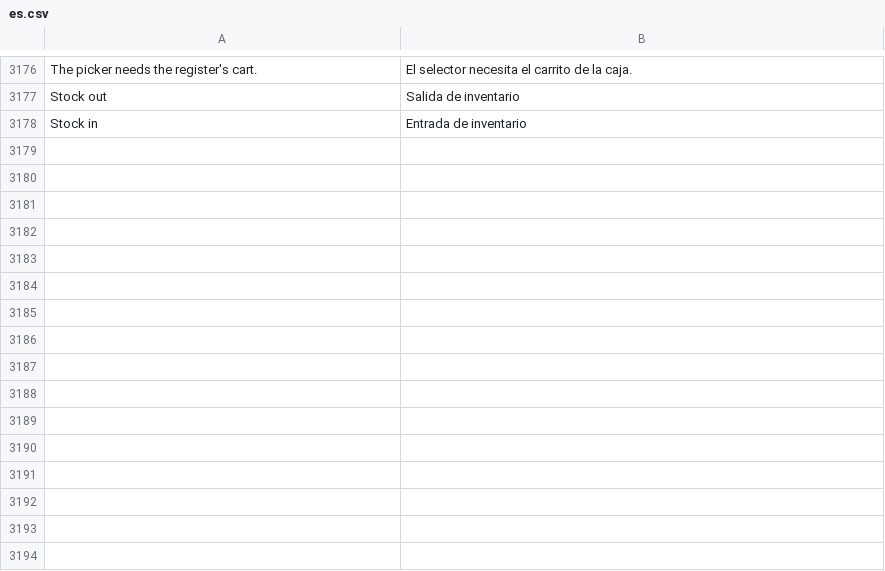
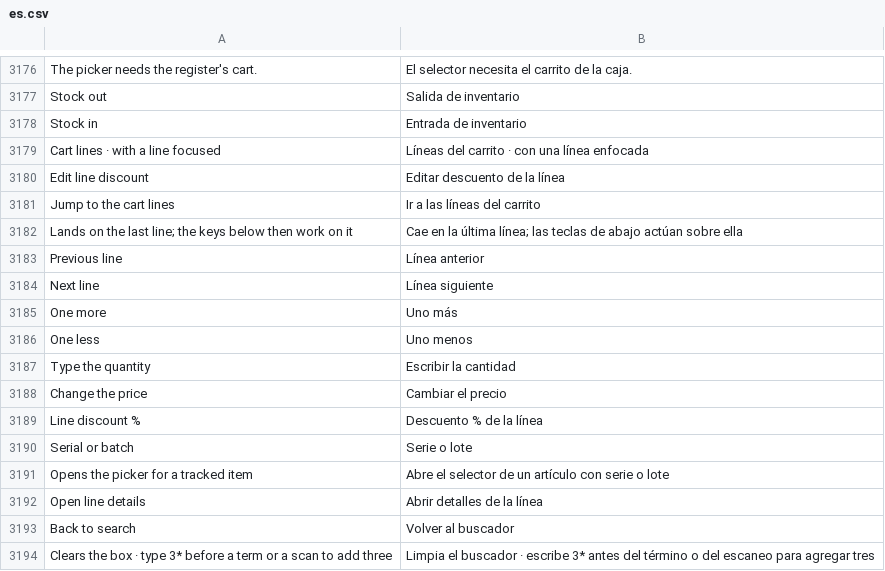
Before and after one commit to HolyMC2/POS-Awesome, a CSV file: posawesome/translations/es.csv, drawn as a sheet; only a part is shown, gaps mark what is left out; the diff names each change by its address in the sheet, - before the commit and + after, or states it on an @@ line.

```diff
--- a/posawesome/translations/es.csv
+++ b/posawesome/translations/es.csv
+row 3179: Cart lines · with a line focused | Líneas del carrito · con una línea enfocada
+row 3180: Edit line discount | Editar descuento de la línea
+row 3181: Jump to the cart lines | Ir a las líneas del carrito
+row 3182: Lands on the last line; the keys below then work on it | Cae en la última línea; las teclas de abajo actúan sobre ella
+row 3183: Previous line | Línea anterior
+row 3184: Next line | Línea siguiente
+row 3185: One more | Uno más
+row 3186: One less | Uno menos
+row 3187: Type the quantity | Escribir la cantidad
+row 3188: Change the price | Cambiar el precio
+row 3189: Line discount % | Descuento % de la línea
+row 3190: Serial or batch | Serie o lote
+row 3191: Opens the picker for a tracked item | Abre el selector de un artículo con serie o lote
+row 3192: Open line details | Abrir detalles de la línea
+row 3193: Back to search | Volver al buscador
+row 3194: Clears the box · type 3* before a term or a scan to add three | Limpia el buscador · escribe 3* antes del término o del escaneo para agregar tres
```
Also changed, not shown: 17 other files.
